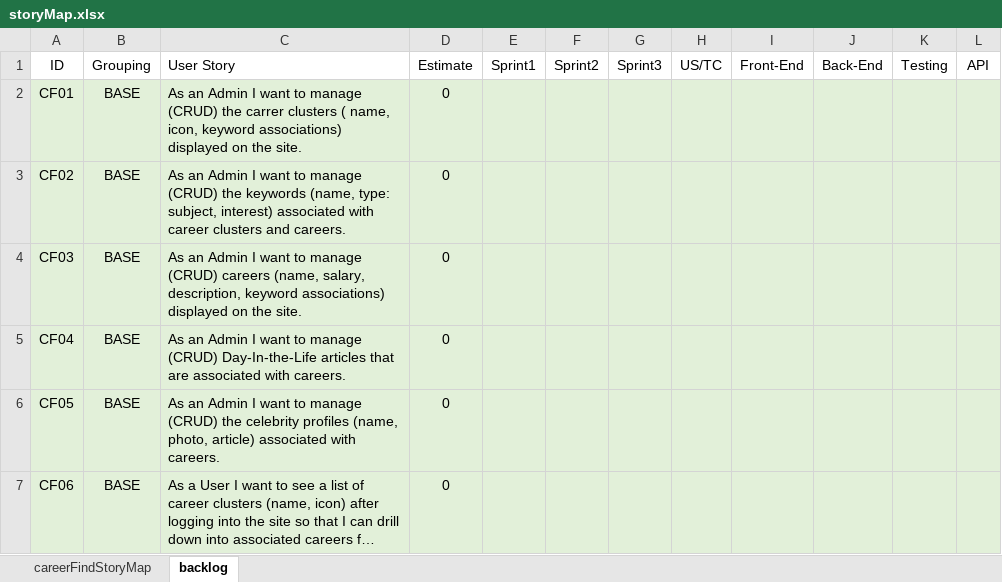
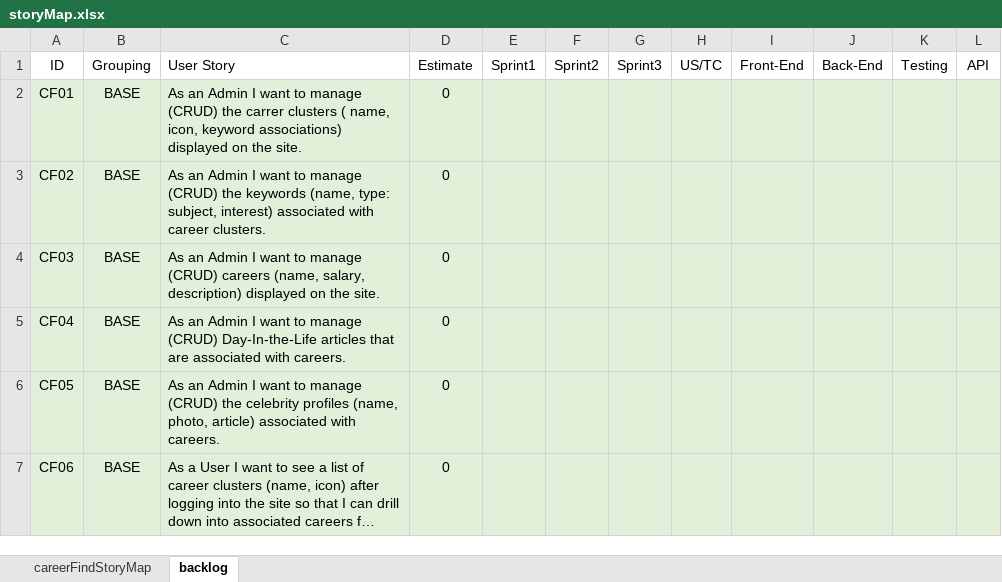
Before and after one commit to audiblePi/career-finder, an Excel workbook: docs/storyMap.xlsx, sheet backlog, drawn as a sheet; only a part is shown; long unchanged cells end in …; values as stored, in another font and other column widths than the file's, no borders; the diff names each change by its address in the sheet, - before the commit and + after, or states it on an @@ line.

Commit message:
updated storyMap based on Sprint 1 demo feedback

```diff
--- a/docs/storyMap.xlsx (sheet backlog)
+++ b/docs/storyMap.xlsx (sheet backlog)
-C3 (User Story): …with career clusters and careers.
+C3 (User Story): …with career clusters.
-C4 (User Story): …(name, salary, description, keyword associations) displayed on…
+C4 (User Story): …(name, salary, description) displayed on…
```
Also changed, not shown: sheet careerFindStoryMap.
